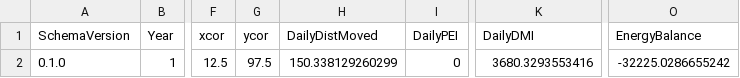
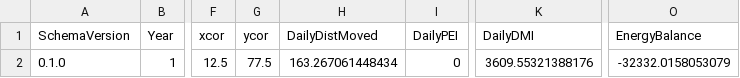
Before and after one commit to BWBrook/herbivoreTTR-legacy, a CSV file: inst/extdata/parity/herb_day_sample.csv, drawn as a sheet; only a part is shown, gaps mark what is left out; the diff names each change by its address in the sheet, - before the commit and + after, or states it on an @@ line.

Commit message:
Fix WP-0.4.3 parity fixture for CI

```diff
--- a/inst/extdata/parity/herb_day_sample.csv
+++ b/inst/extdata/parity/herb_day_sample.csv
-G2 (ycor): 97.5
+G2 (ycor): 77.5
-H2 (DailyDistMoved): 150.338129260299
+H2 (DailyDistMoved): 163.267061448434
-K2 (DailyDMI): 3680.3293553416
+K2 (DailyDMI): 3609.55321388176
-O2 (EnergyBalance): -32225.0286655242
+O2 (EnergyBalance): -32332.0158053079
```
Also changed, not shown: 1 other file.
